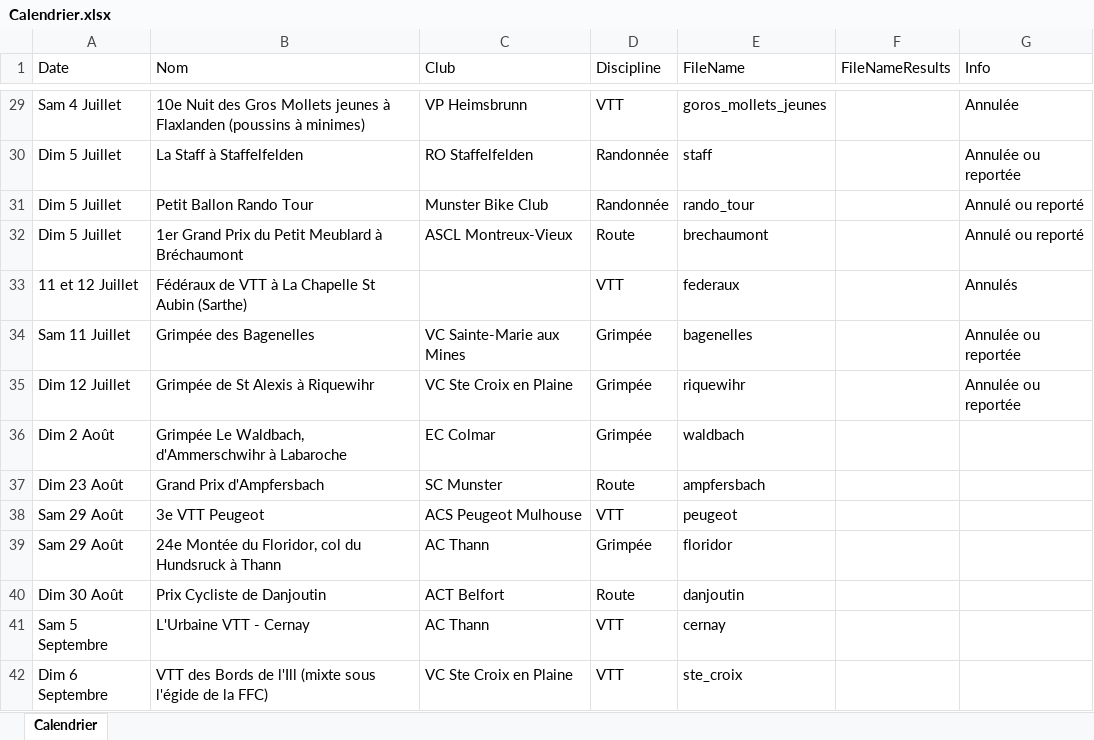
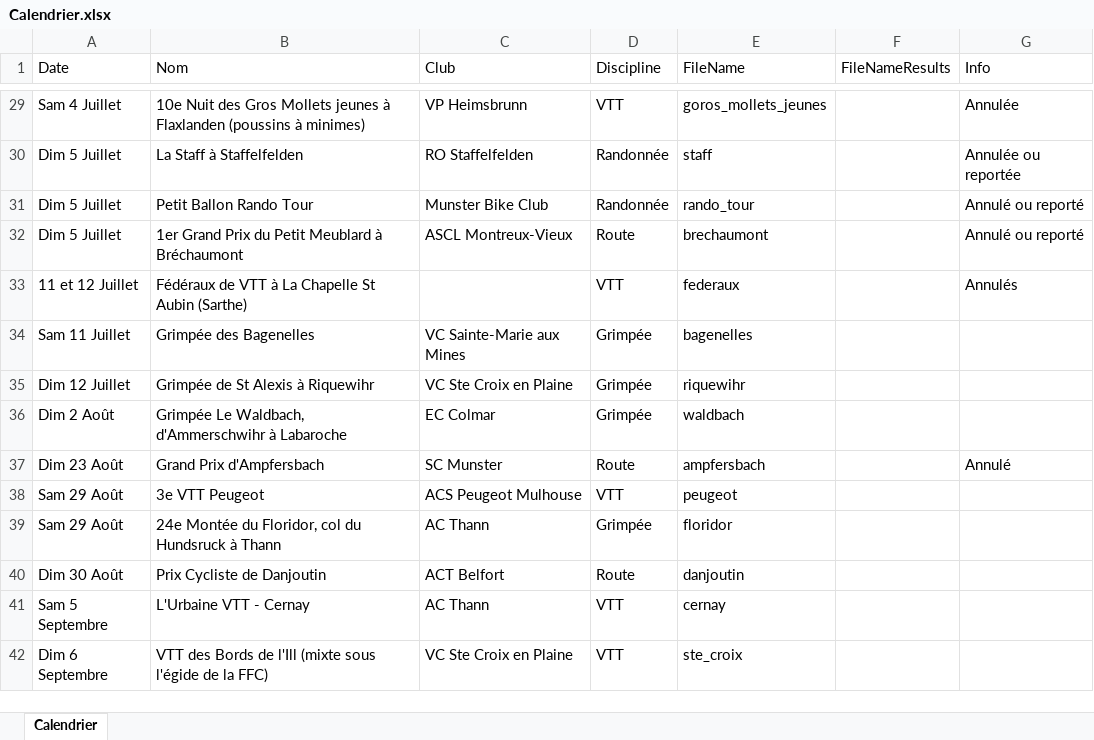
Before and after one commit to FlorianKohler/68-FSGT-Cyclisme-Alsace, an Excel workbook: Calendrier.xlsx, sheet Calendrier, drawn as a sheet; only a part is shown, gaps mark what is left out; values as stored, in another font and other column widths than the file's, no borders; the diff names each change by its address in the sheet, - before the commit and + after, or states it on an @@ line.

```diff
--- a/Calendrier.xlsx (sheet Calendrier)
+++ b/Calendrier.xlsx (sheet Calendrier)
-G34:G35 (Info): Annulée ou reportée
+G34:G35 (Info): (empty)
-G37 (Info): (empty)
+G37 (Info): Annulé
```
Also changed, not shown: 2 other files.
